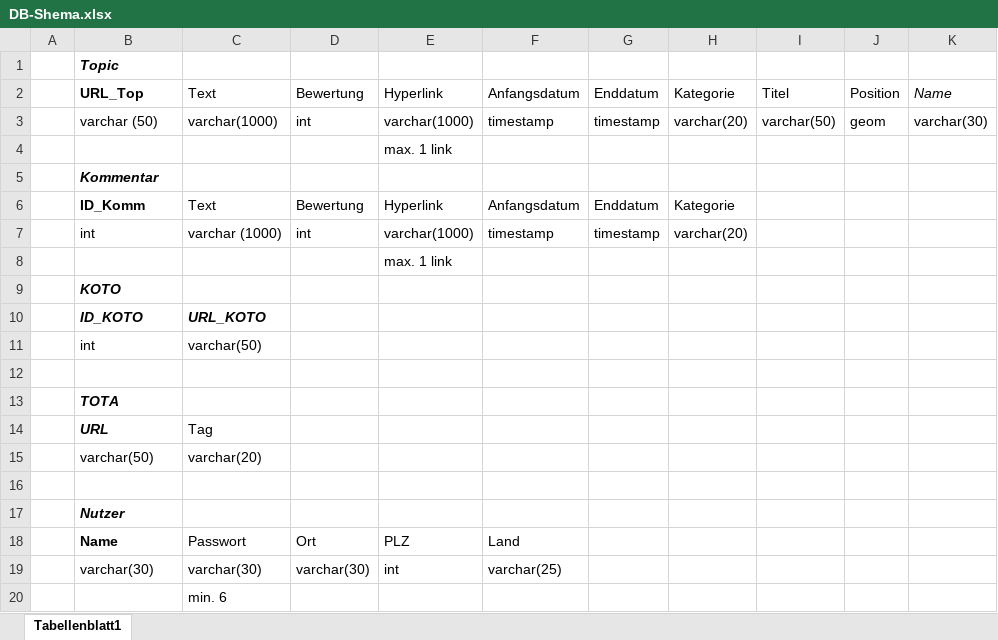
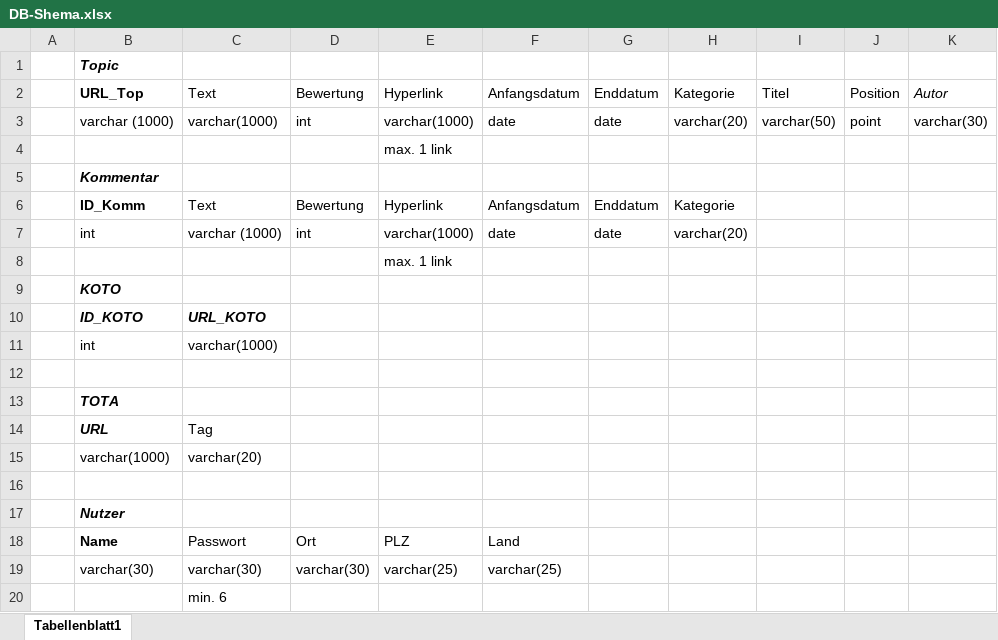
Before and after one commit to Geosoft2/cartostroph, an Excel workbook: DB-Shema.xlsx, sheet Tabellenblatt1, drawn as a sheet; values as stored, in another font and other column widths than the file's, no borders; charts and pictures not drawn; the diff names each change by its address in the sheet, - before the commit and + after, or states it on an @@ line.

Commit message:
Datenbank Shema

```diff
--- a/DB-Shema.xlsx (sheet Tabellenblatt1)
+++ b/DB-Shema.xlsx (sheet Tabellenblatt1)
-K2: Name
+K2: Autor
-B3: varchar (50)
+B3: varchar (1000)
-F3: timestamp
+F3: date
-G3: timestamp
+G3: date
-J3: geom
+J3: point
-F7: timestamp
+F7: date
-G7: timestamp
+G7: date
-C11: varchar(50)
+C11: varchar(1000)
-B15: varchar(50)
+B15: varchar(1000)
-E19: int
+E19: varchar(25)
```
